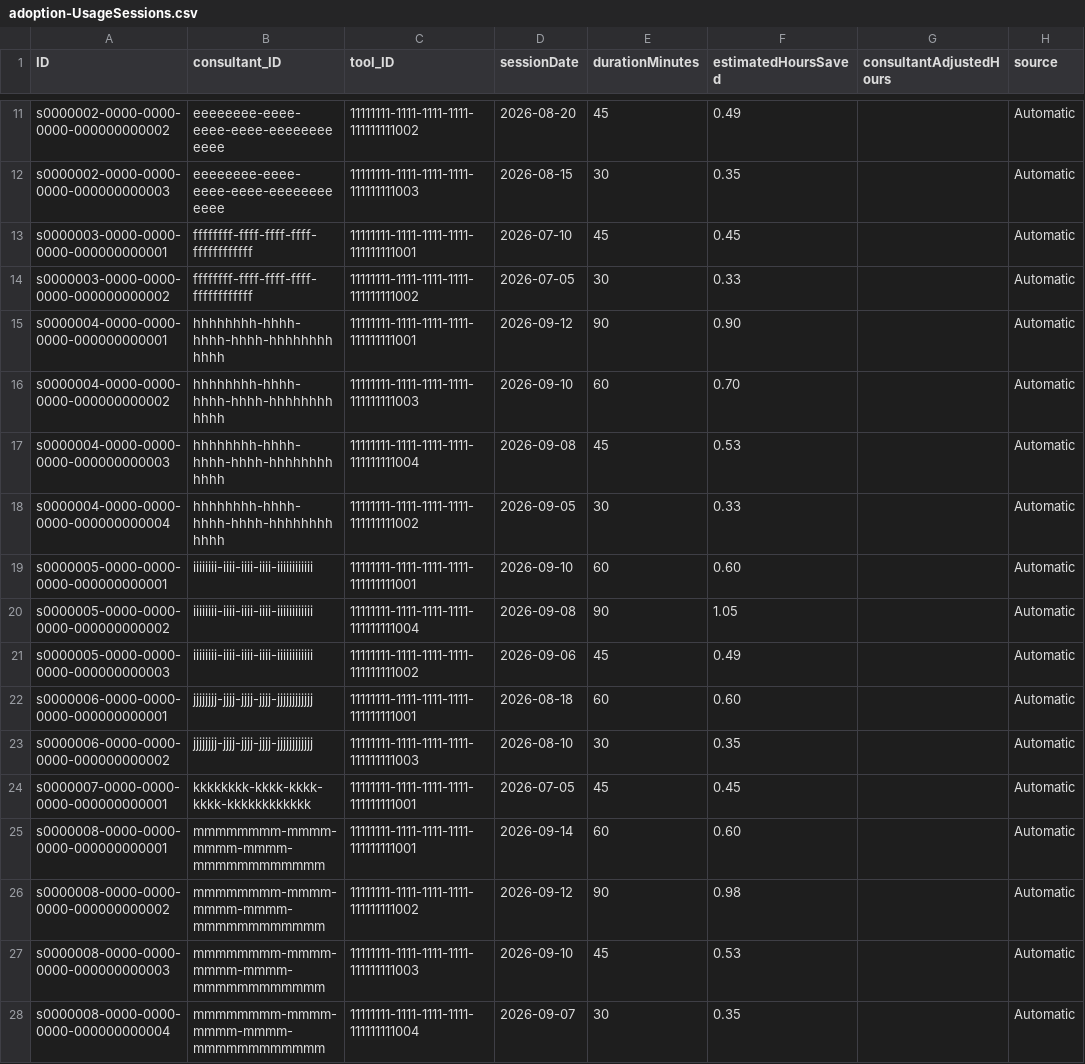
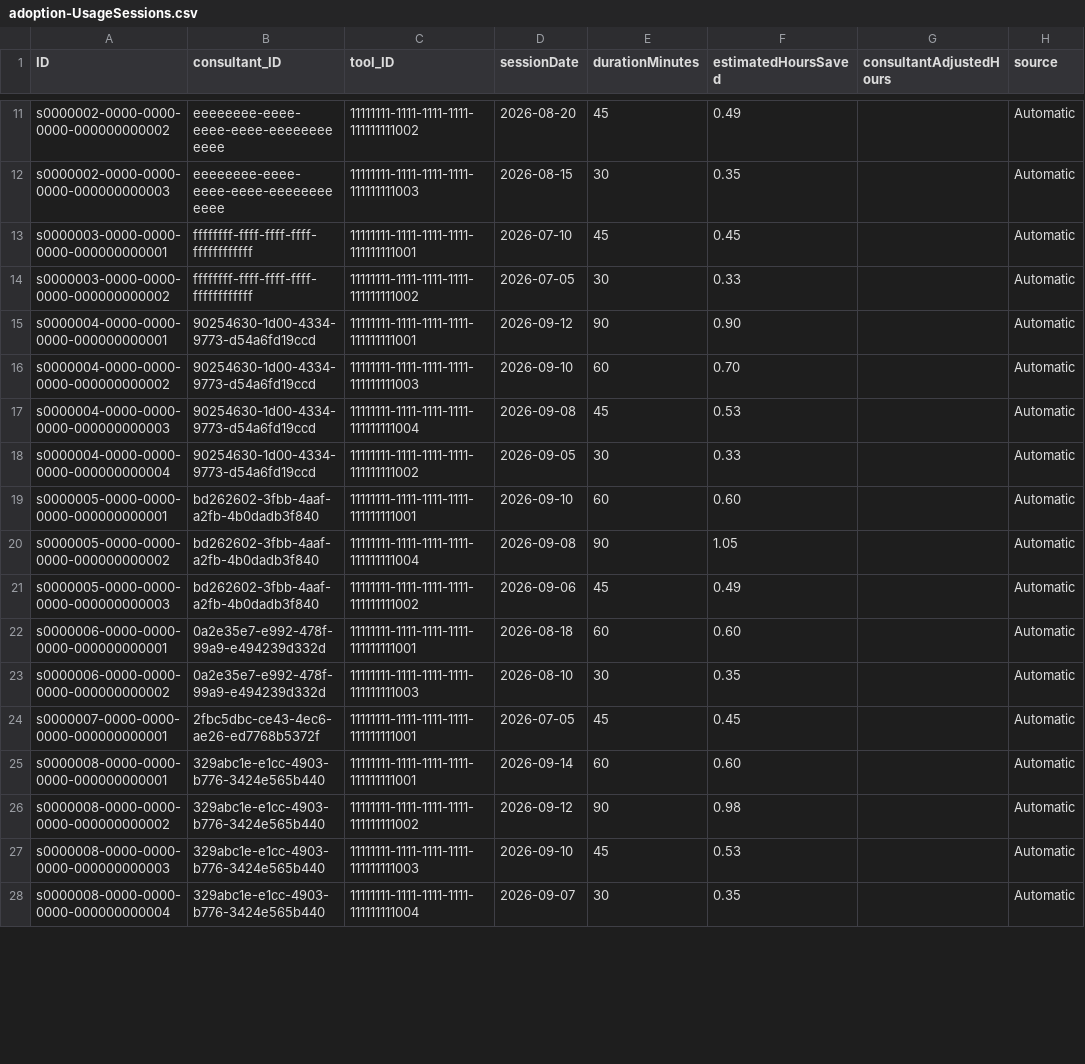
Before and after one commit to anitadixit912/AI_Adoption, a CSV file: assets/ai-adoption-tracker-cap/db/data/adoption-UsageSessions.csv, drawn as a sheet; only a part is shown, gaps mark what is left out; the diff covers the shown part only; the diff names each change by its address in the sheet, - before the commit and + after, or states it on an @@ line.

```diff
--- a/assets/ai-adoption-tracker-cap/db/data/adoption-UsageSessions.csv
+++ b/assets/ai-adoption-tracker-cap/db/data/adoption-UsageSessions.csv
-B15:B18 (consultant_ID): hhhhhhhh-hhhh-hhhh-hhhh-hhhhhhhhhhhh
+B15:B18 (consultant_ID): 90254630-1d00-4334-9773-d54a6fd19ccd
-B19:B21 (consultant_ID): iiiiiiii-iiii-iiii-iiii-iiiiiiiiiiii
+B19:B21 (consultant_ID): bd262602-3fbb-4aaf-a2fb-4b0dadb3f840
-B22:B23 (consultant_ID): jjjjjjjj-jjjj-jjjj-jjjj-jjjjjjjjjjjj
+B22:B23 (consultant_ID): 0a2e35e7-e992-478f-99a9-e494239d332d
-B24 (consultant_ID): kkkkkkkk-kkkk-kkkk-kkkk-kkkkkkkkkkkk
+B24 (consultant_ID): 2fbc5dbc-ce43-4ec6-ae26-ed7768b5372f
-B25:B28 (consultant_ID): mmmmmmmm-mmmm-mmmm-mmmm-mmmmmmmmmmmm
+B25:B28 (consultant_ID): 329abc1e-e1cc-4903-b776-3424e565b440
```
Also changed, not shown: 26 edited cells elsewhere in this file, assets/ai-adoption-tracker-cap/db/data/adoption-Consultants.csv, assets/ai-adoption-tracker-cap/db/data/adoption-Notifications.csv, 14 other files.
